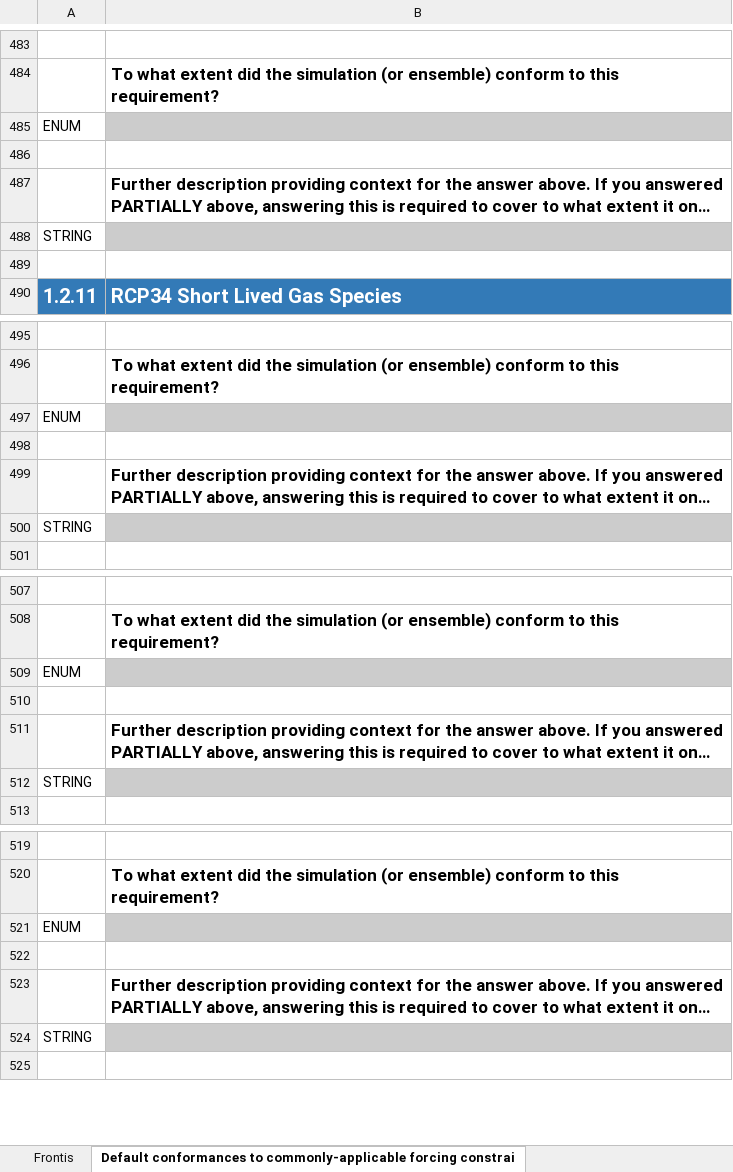
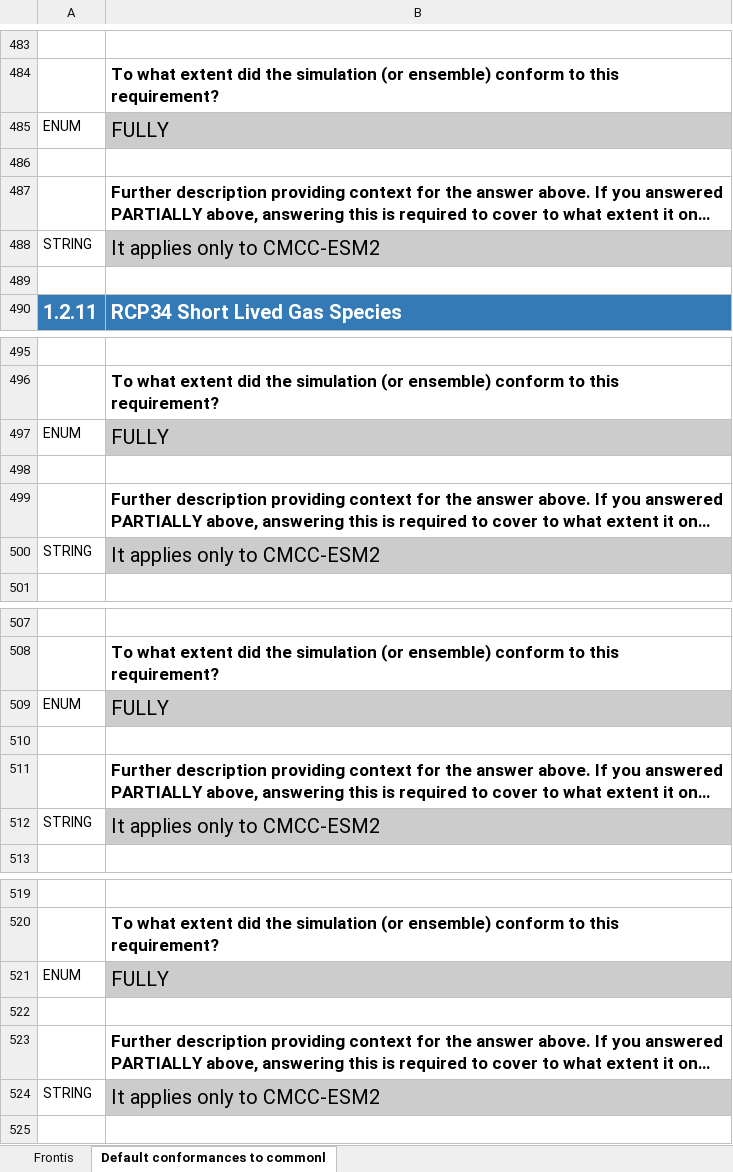
Before and after one commit to ES-DOC-INSTITUTIONAL/cmcc, an Excel workbook: cmip6/conformances/cmip6-cmcc-conformances-stage-one.xlsx, sheet Default conformances to commonl, drawn as a sheet; only a part is shown, gaps mark what is left out; long unchanged cells end in …; values as stored, in another font and other column widths than the file's, no borders; the diff covers the shown part only; the diff names each change by its address in the sheet, - before the commit and + after, or states it on an @@ line.

Commit message:
fill conformances stage-one informations

```diff
--- a/cmip6/conformances/cmip6-cmcc-conformances-stage-one.xlsx (sheet Default conformances to commonl)
+++ b/cmip6/conformances/cmip6-cmcc-conformances-stage-one.xlsx (sheet Default conformances to commonl)
-sheet tab: Default conformances to commonly-applicable forcing constrai
+sheet tab: Default conformances to commonl
-B485: (empty)
+B485: FULLY
-B488: (empty)
+B488: It applies only to CMCC-ESM2
-B497: (empty)
+B497: FULLY
-B500: (empty)
+B500: It applies only to CMCC-ESM2
-B509: (empty)
+B509: FULLY
-B512: (empty)
+B512: It applies only to CMCC-ESM2
-B521: (empty)
+B521: FULLY
-B524: (empty)
+B524: It applies only to CMCC-ESM2
```
Also changed, not shown: 76 edited cells elsewhere in this sheet, 1 other file.
